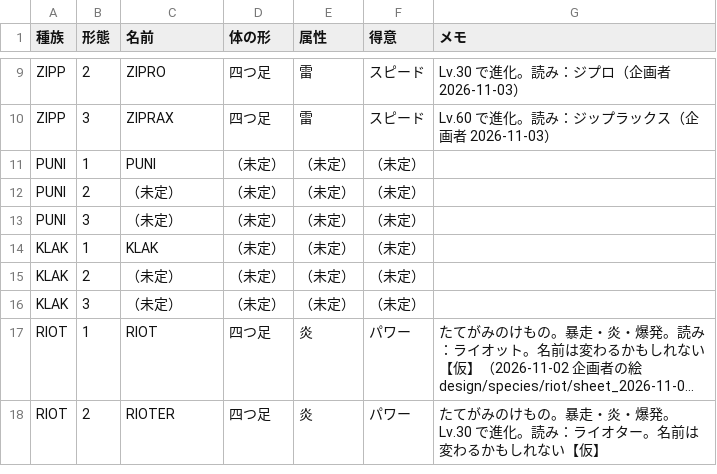
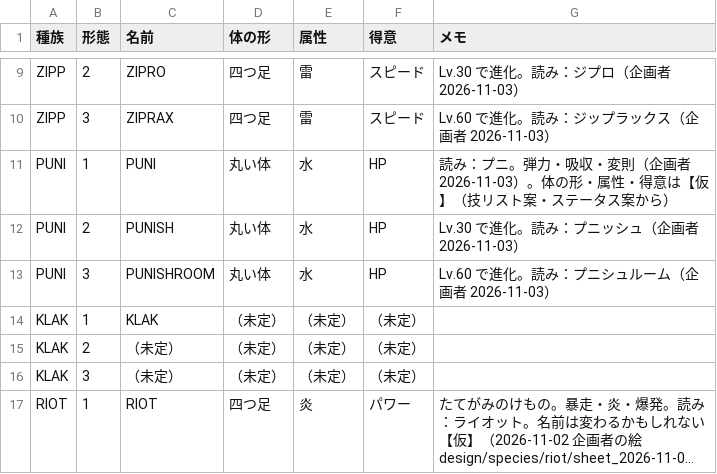
Before and after one commit to thursdayla-droid/Monz-game, a CSV file: data/monz_species.csv, drawn as a sheet; only a part is shown, gaps mark what is left out; the shorter side is filled out with more unchanged rows; long unchanged cells end in ….

```diff
--- a/data/monz_species.csv
+++ b/data/monz_species.csv
@@ -10,5 +10,5 @@ ZIPP,2,ZIPRO,四つ足,雷,スピード,Lv.30 で進化。読み：ジプロ（
 ZIPP,3,ZIPRAX,四つ足,雷,スピード,Lv.60 で進化。読み：ジップラックス（企画者 2026-11-03）
-PUNI,1,PUNI,（未定）,（未定）,（未定）,
-PUNI,2,（未定）,（未定）,（未定）,（未定）,
-PUNI,3,（未定）,（未定）,（未定）,（未定）,
+PUNI,1,PUNI,丸い体,水,HP,読み：プニ。弾力・吸収・変則（企画者 2026-11-03）。体の形・属性・得意は【仮】（技リスト案・ステータス案から）
+PUNI,2,PUNISH,丸い体,水,HP,Lv.30 で進化。読み：プニッシュ（企画者 2026-11-03）
+PUNI,3,PUNISHROOM,丸い体,水,HP,Lv.60 で進化。読み：プニシュルーム（企画者 2026-11-03）
 KLAK,1,KLAK,（未定）,（未定）,（未定）,
```
Also changed, not shown: 2 other files.
